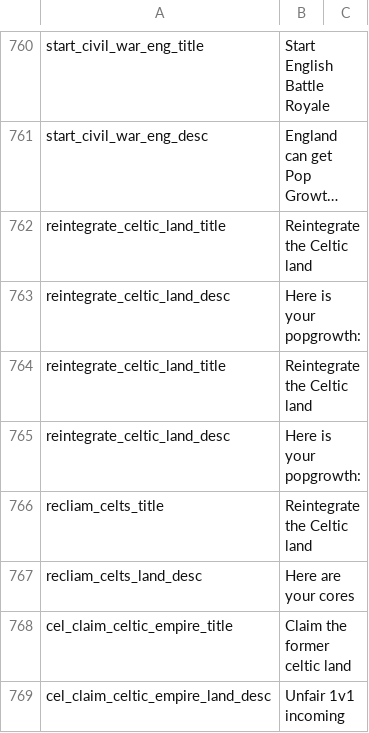
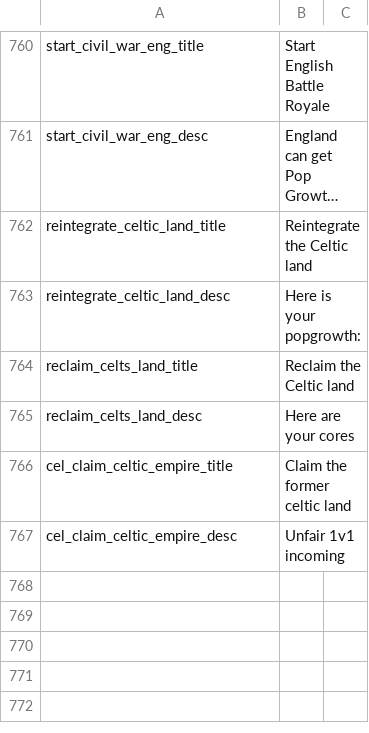
Before and after one commit to JakobRinke/Mod-of-Chaos, a CSV file: MOC/localisation/decissions.csv, drawn as a sheet; only a part is shown, gaps mark what is left out; long unchanged cells end in ….

Commit message:
bug fix celtic union
* adding all missing flags
* bug fix localisation

```diff
--- a/MOC/localisation/decissions.csv
+++ b/MOC/localisation/decissions.csv
@@ -763,7 +763,5 @@ reintegrate_celtic_land_title; Reintegrate the Celtic land ;;;;;;;;;;;;
 reintegrate_celtic_land_desc; Here is your popgrowth: ;;;;;;;;;;;;;
-reintegrate_celtic_land_title; Reintegrate the Celtic land ;;;;;;;;;;;;
-reintegrate_celtic_land_desc; Here is your popgrowth: ;;;;;;;;;;;;;
-recliam_celts_title; Reintegrate the Celtic land ;;;;;;;;;;;;
-recliam_celts_land_desc; Here are your cores;;;;;;;;;;;;;
+reclaim_celts_land_title; Reclaim the Celtic land ;;;;;;;;;;;;
+reclaim_celts_land_desc; Here are your cores;;;;;;;;;;;;;
 cel_claim_celtic_empire_title; Claim the former celtic land ;;;;;;;;;;;;
-cel_claim_celtic_empire_land_desc; Unfair 1v1 incoming ;;;;;;;;;;;;;
+cel_claim_celtic_empire_desc; Unfair 1v1 incoming ;;;;;;;;;;;;;
```
Also changed, not shown: 6 other files.
